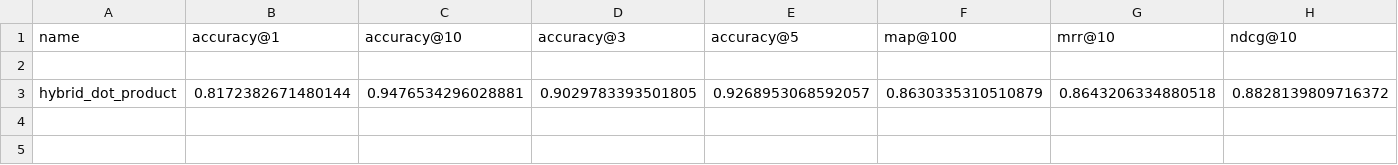
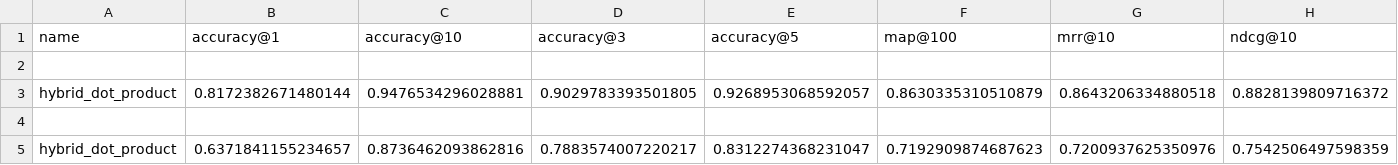
Before and after one commit to felipponn/data-sci-project, a CSV file: src/Vespa-evaluation_hybrid_dot_product_results.csv, drawn as a sheet; only a part is shown; rows hold the shown columns only; the diff names each change by its address in the sheet, - before the commit and + after, or states it on an @@ line.

```diff
--- a/src/Vespa-evaluation_hybrid_dot_product_results.csv
+++ b/src/Vespa-evaluation_hybrid_dot_product_results.csv
+row 4: (empty)
+row 5: hybrid_dot_product | 0.6371841155234657 | 0.8736462093862816 | 0.7883574007220217 | 0.8312274368231047 | 0.7192909874687623 | 0.7200937625350976 | 0.7542506497598359
```
Also changed, not shown: src/Vespa-evaluation_hybrid_bm25_results.csv, src/Vespa-evaluation_lexical_b25_results.csv, 7 other files.
